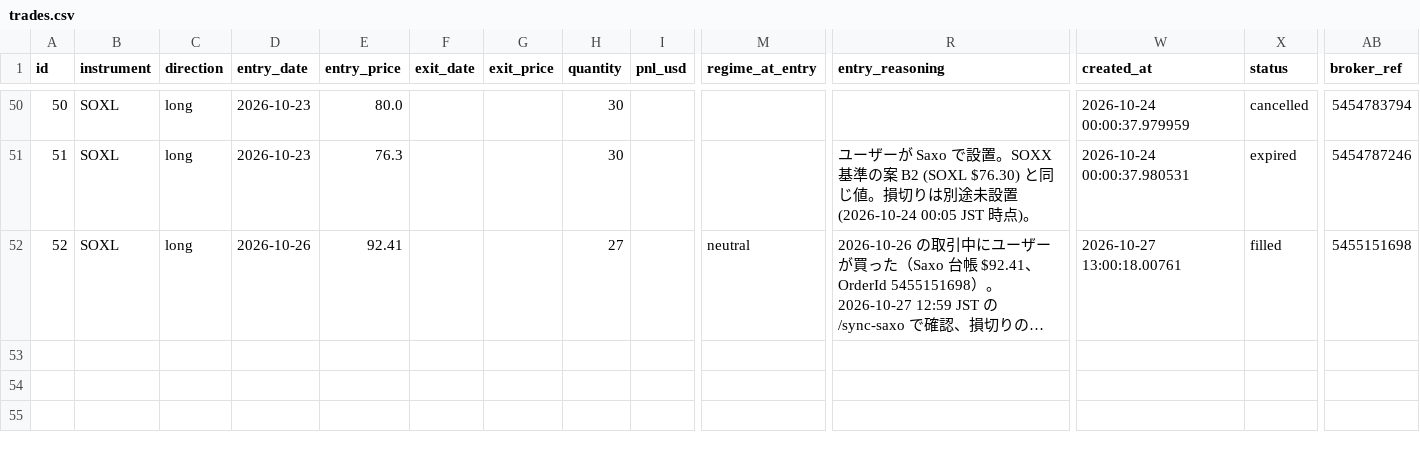
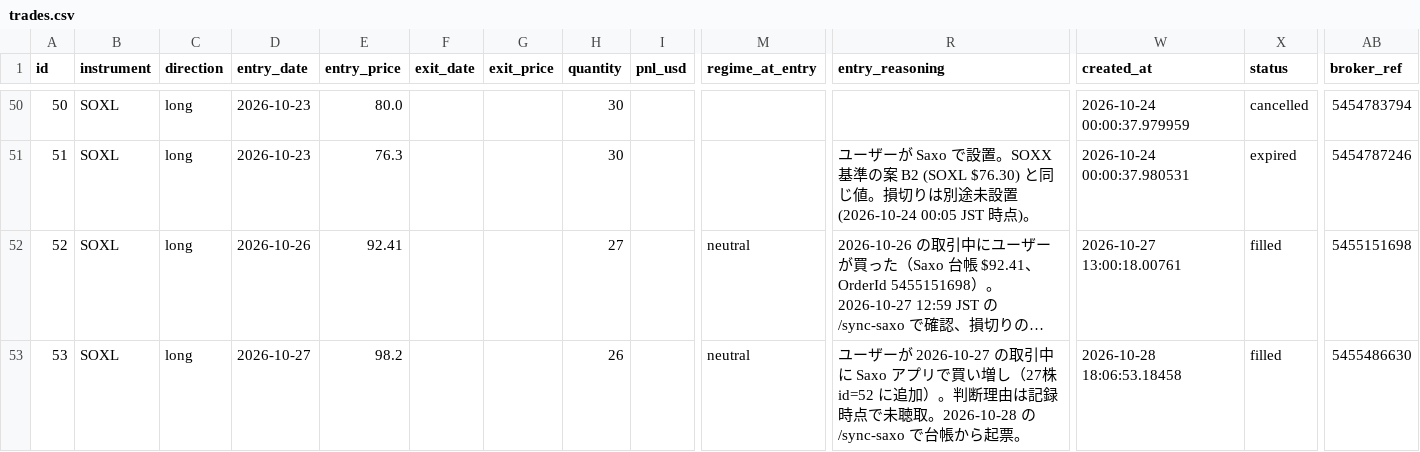
Before and after one commit to ksyunnnn/Master-Sensei, a CSV file: data/db_export/trades.csv, drawn as a sheet; only a part is shown, gaps mark what is left out; long unchanged cells end in …; rows hold the shown columns only; the diff names each change by its address in the sheet, - before the commit and + after, or states it on an @@ line.

```diff
--- a/data/db_export/trades.csv
+++ b/data/db_export/trades.csv
+row 53: 53 | SOXL | long | 2026-10-27 | 98.2 |  |  | 26 |  | neutral | ユーザーが 2026-10-27 の取引中に Saxo アプリで買い増し（27株 id=52 に追加）。判断理由は記録時点で未聴取。2026-10-28 の /sync-saxo で台帳から起票。 | 2026-10-28 18:06:53.18458 | filled | 5455486630
```
Also changed, not shown: data/db_export/predictions.csv, data/db_export/regime_assessments.csv, 3 other files.
